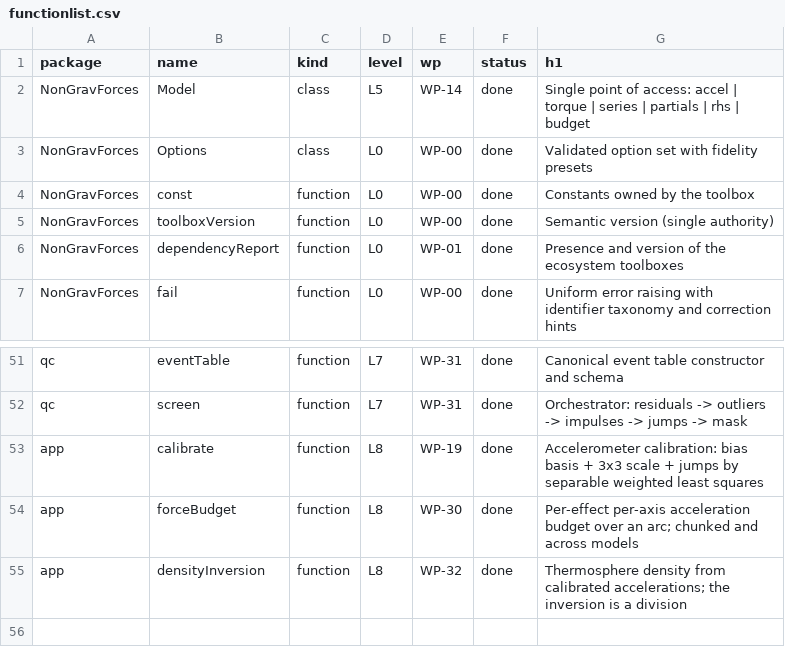
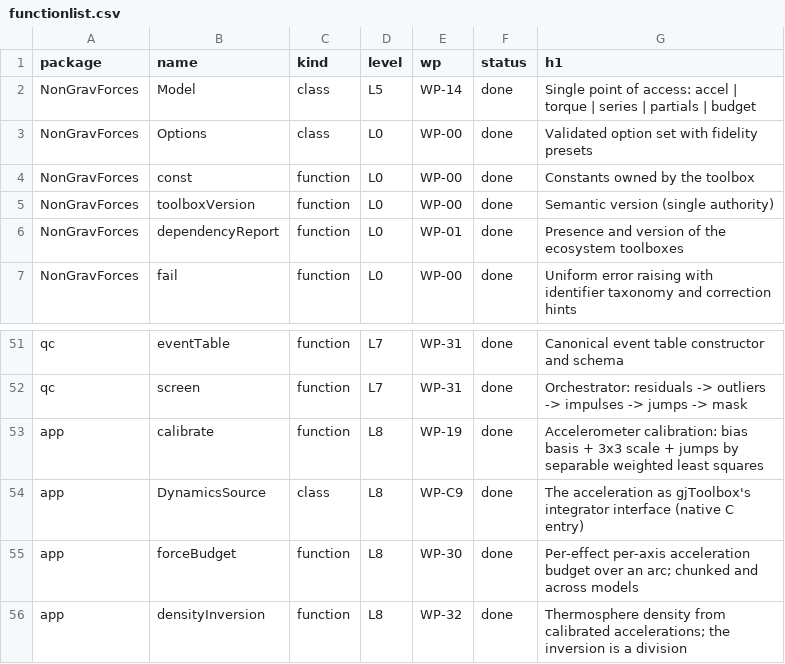
Before and after one commit to astrobayer/NonGravForces, a CSV file: doc/functionlist.csv, drawn as a sheet; only a part is shown, gaps mark what is left out.

```diff
--- a/doc/functionlist.csv
+++ b/doc/functionlist.csv
@@ -1,3 +1,3 @@
 package,name,kind,level,wp,status,h1
-NonGravForces,Model,class,L5,WP-14,done,Single point of access: accel | torque | series | partials | rhs | budget
+NonGravForces,Model,class,L5,WP-14,done,Single point of access: accel | torque | series | partials | budget
 NonGravForces,Options,class,L0,WP-00,done,Validated option set with fidelity presets
@@ -53,2 +53,3 @@ qc,screen,function,L7,WP-31,done,Orchestrator: residuals -> outliers -> impulses
 app,calibrate,function,L8,WP-19,done,Accelerometer calibration: bias basis + 3x3 scale + jumps by separable weighted least squares
+app,DynamicsSource,class,L8,WP-C9,done,The acceleration as gjToolbox's integrator interface (native C entry)
 app,forceBudget,function,L8,WP-30,done,Per-effect per-axis acceleration budget over an arc; chunked and across models
```
Also changed, not shown: 25 other files.
